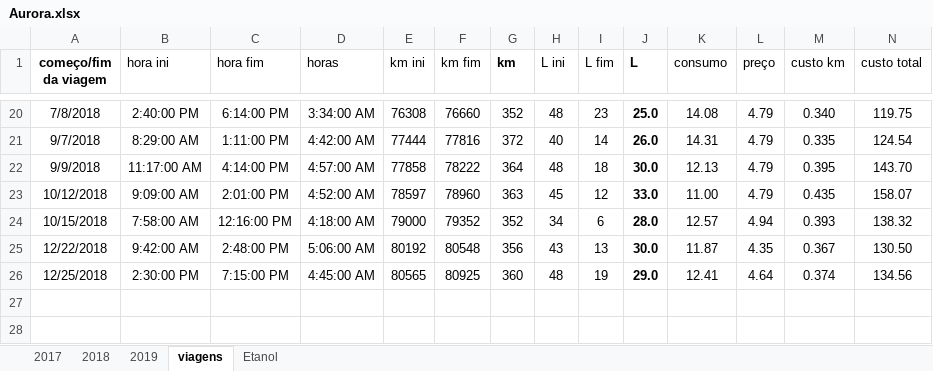
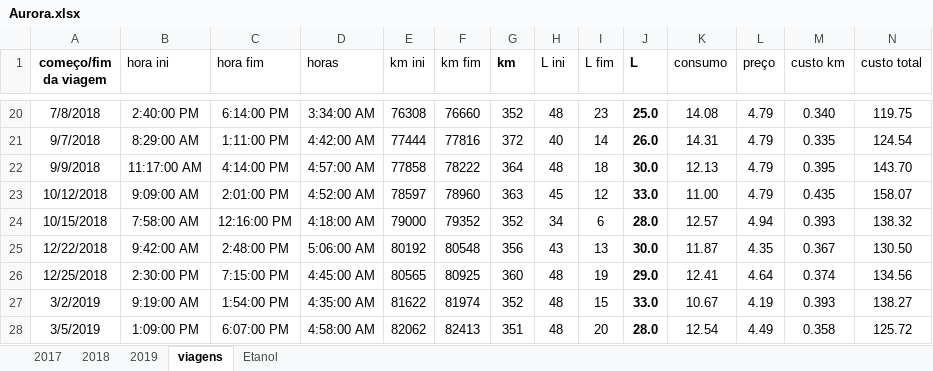
Before and after one commit to mjnlima/dadosGD, an Excel workbook: Aurora.xlsx, sheet viagens, drawn as a sheet; only a part is shown, gaps mark what is left out; values as stored, in another font and other column widths than the file's, no borders; table styles not drawn; the diff names each change by its address in the sheet, - before the commit and + after, or states it on an @@ line.

```diff
--- a/Aurora.xlsx (sheet viagens)
+++ b/Aurora.xlsx (sheet viagens)
+row 27: 3/2/2019 | 9:19:00 AM | 1:54:00 PM | 4:35:00 AM | 81622 | 81974 | 352 | 48 | 15 | 33.0 | 10.67 | 4.19 | 0.393 | 138.27
+row 28: 3/5/2019 | 1:09:00 PM | 6:07:00 PM | 4:58:00 AM | 82062 | 82413 | 351 | 48 | 20 | 28.0 | 12.54 | 4.49 | 0.358 | 125.72
```
Also changed, not shown: sheet 2019, sheet Etanol, formulas that keep their value.
